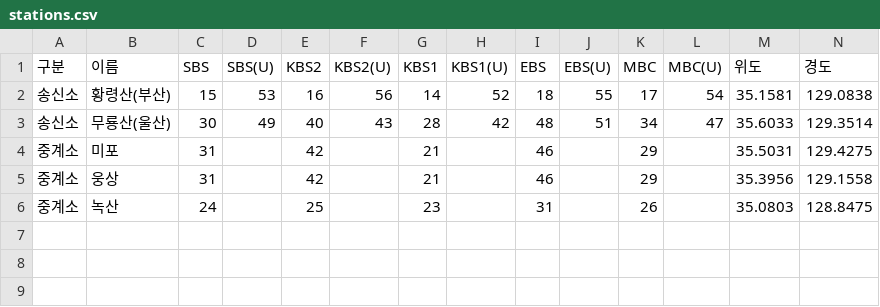
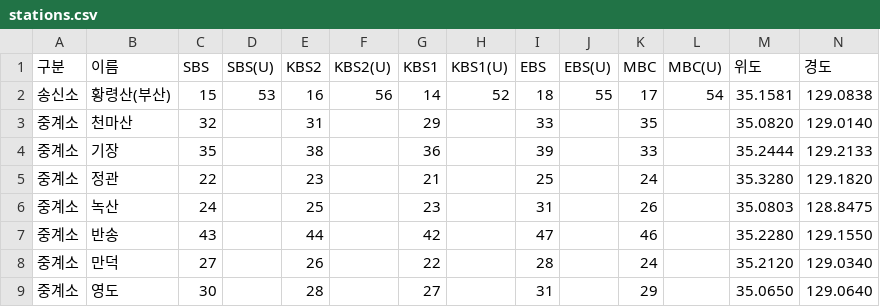
Before and after one commit to fungga2809-alt/my-broadcast-map, a CSV file: stations.csv, drawn as a sheet; only a part is shown; removed rows and columns are numbered as before the commit, all else as after; rows hold the shown columns only; the diff names each change by its address in the sheet, - before the commit and + after, or states it on an @@ line.

Commit message:
Update stations.csv

```diff
--- a/stations.csv
+++ b/stations.csv
-row 3: 송신소 | 무룡산(울산) | 30 | 49 | 40 | 43 | 28 | 42 | 48 | 51 | 34 | 47 | 35.6033 | 129.3514
-row 4: 중계소 | 미포 | 31 |  | 42 |  | 21 |  | 46 |  | 29 |  | 35.5031 | 129.4275
-row 5: 중계소 | 웅상 | 31 |  | 42 |  | 21 |  | 46 |  | 29 |  | 35.3956 | 129.1558
+row 3: 중계소 | 천마산 | 32 |  | 31 |  | 29 |  | 33 |  | 35 |  | 35.0820 | 129.0140
+row 4: 중계소 | 기장 | 35 |  | 38 |  | 36 |  | 39 |  | 33 |  | 35.2444 | 129.2133
+row 5: 중계소 | 정관 | 22 |  | 23 |  | 21 |  | 25 |  | 24 |  | 35.3280 | 129.1820
+row 7: 중계소 | 반송 | 43 |  | 44 |  | 42 |  | 47 |  | 46 |  | 35.2280 | 129.1550
+row 8: 중계소 | 만덕 | 27 |  | 26 |  | 22 |  | 28 |  | 24 |  | 35.2120 | 129.0340
+row 9: 중계소 | 영도 | 30 |  | 28 |  | 27 |  | 31 |  | 29 |  | 35.0650 | 129.0640
```
